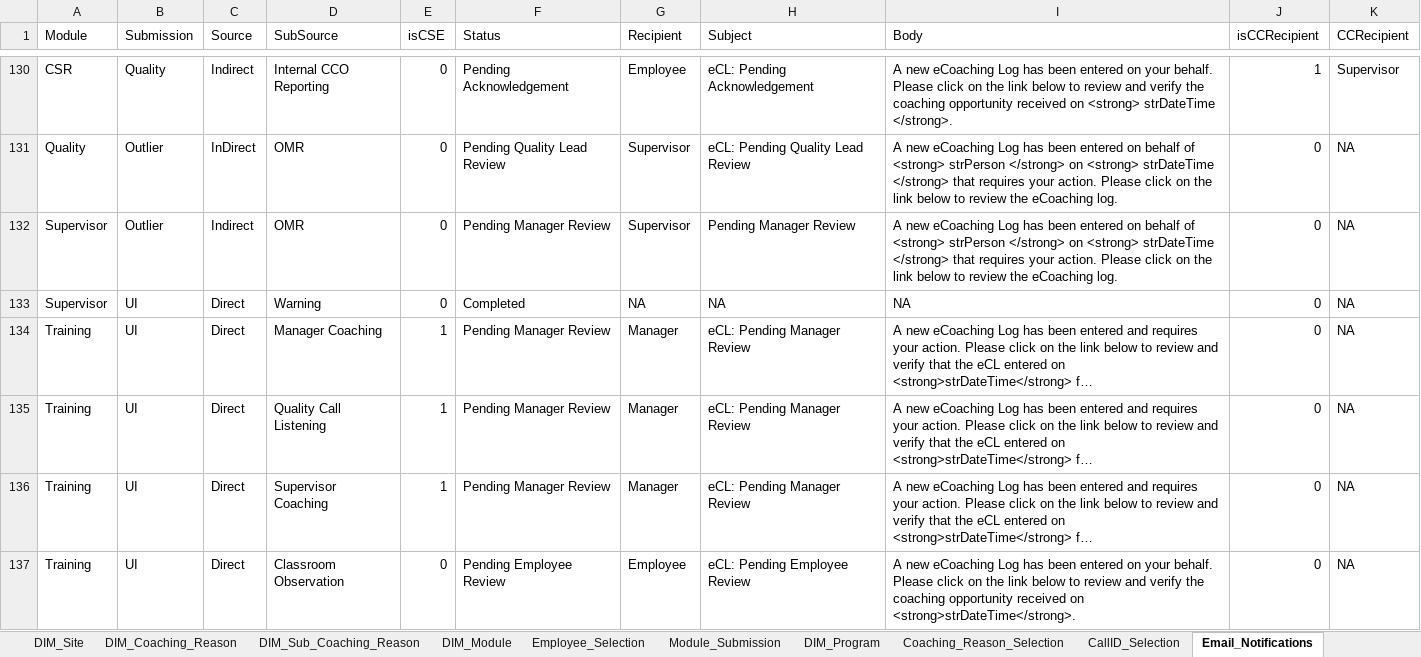
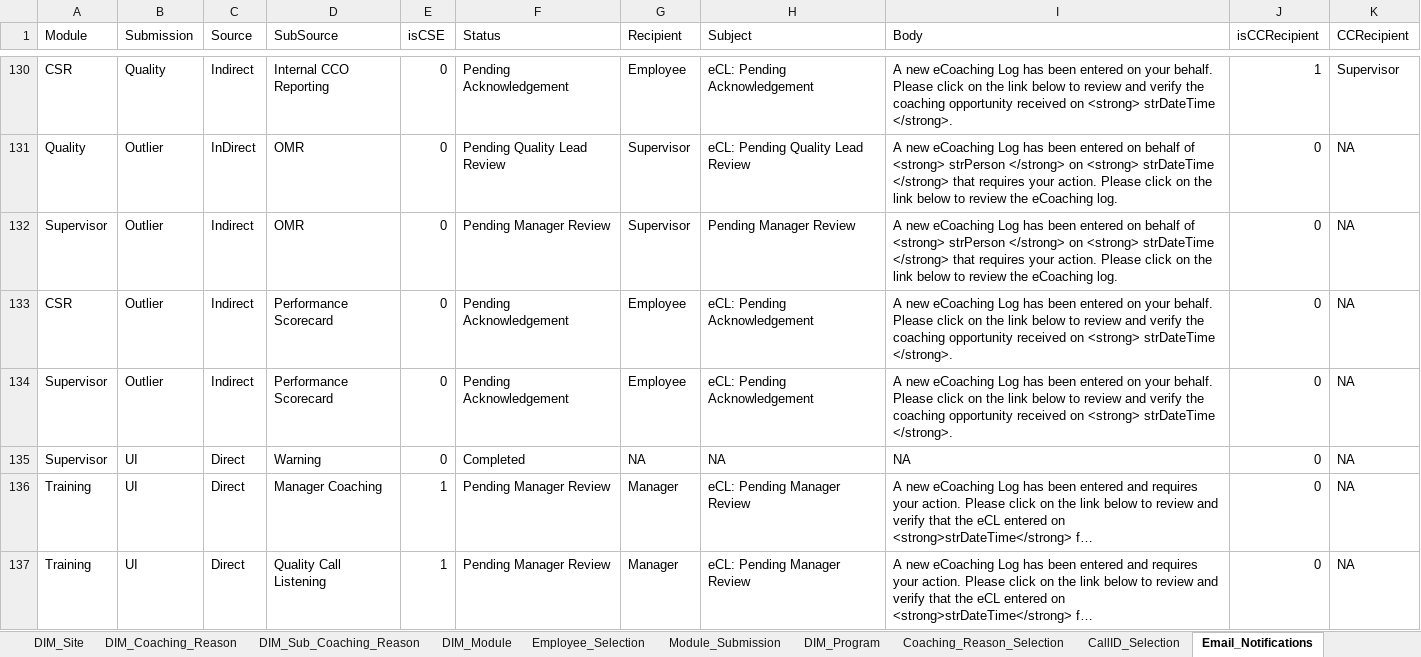
Before and after one commit to maximus-cco/eCoaching_V2_Bak, an Excel workbook: Design/DD/DB/CCO_eCoaching_Dimension_Table_Data.xlsx, sheet Email_Notifications, drawn as a sheet; only a part is shown, gaps mark what is left out; the shorter side is filled out with more unchanged rows; long unchanged cells end in …; values as stored, in another font and other column widths than the file's, no borders; the diff names each change by its address in the sheet, - before the commit and + after, or states it on an @@ line.

Commit message:
Updated for TFS 6147 to add records to support PMR PSC feeds.
git-tfs-id: [https://tfs.omnicloud.local/tfs/cco%20program/]$/eCoaching_V2;C37718

```diff
--- a/Design/DD/DB/CCO_eCoaching_Dimension_Table_Data.xlsx (sheet Email_Notifications)
+++ b/Design/DD/DB/CCO_eCoaching_Dimension_Table_Data.xlsx (sheet Email_Notifications)
+row 133: CSR | Outlier | Indirect | Performance Scorecard | 0 | Pending Acknowledgement | Employee | eCL: Pending Acknowledgement | A new eCoaching Log has been entered on your behalf. Please click on the link below to review and verify the coaching opportunity received on <strong> strDateTime </strong>. | 0 | NA
+row 134: Supervisor | Outlier | Indirect | Performance Scorecard | 0 | Pending Acknowledgement | Employee | eCL: Pending Acknowledgement | A new eCoaching Log has been entered on your behalf. Please click on the link below to review and verify the coaching opportunity received on <strong> strDateTime </strong>. | 0 | NA
```
Also changed, not shown: sheet DIM_Source, sheet Revision_History, other sheet tabs.
